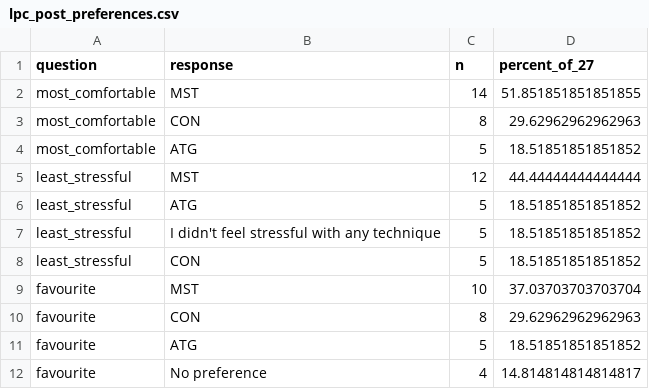
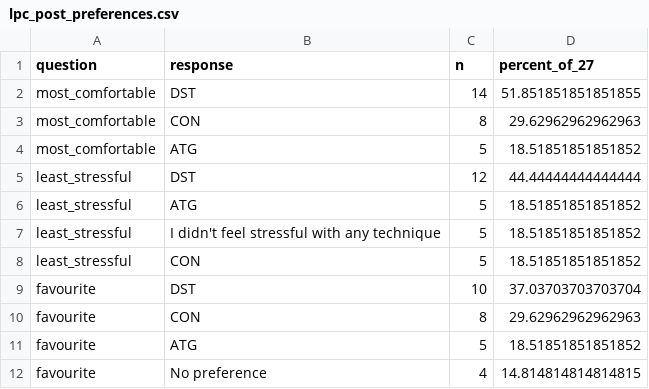
Before and after one commit to JW-999-IE/SIMETRIC-Surveys-Pre-and-Post-task, a CSV file: results/lpc_post_preferences.csv, drawn as a sheet.

```diff
--- a/results/lpc_post_preferences.csv
+++ b/results/lpc_post_preferences.csv
@@ -1,6 +1,6 @@
 question,response,n,percent_of_27
-most_comfortable,MST,14,51.851851851851855
+most_comfortable,DST,14,51.851851851851855
 most_comfortable,CON,8,29.62962962962963
 most_comfortable,ATG,5,18.51851851851852
-least_stressful,MST,12,44.44444444444444
+least_stressful,DST,12,44.44444444444444
 least_stressful,ATG,5,18.51851851851852
@@ -8,5 +8,5 @@ least_stressful,I didn't feel stressful with any technique,5,18.51851851851852
 least_stressful,CON,5,18.51851851851852
-favourite,MST,10,37.03703703703704
+favourite,DST,10,37.03703703703704
 favourite,CON,8,29.62962962962963
 favourite,ATG,5,18.51851851851852
-favourite,No preference,4,14.814814814814817
+favourite,No preference,4,14.814814814814815
```
Also changed, not shown: results/lpc_adapted_usability_items.csv, results/lpc_adapted_usability_scores.csv, 8 other files.
